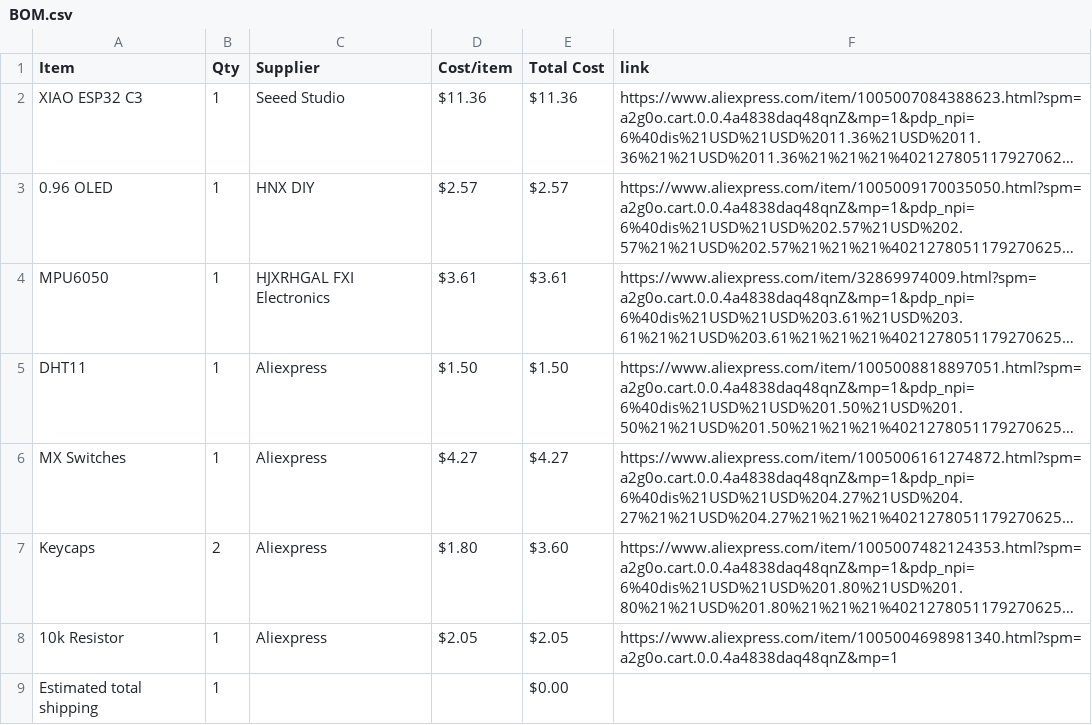
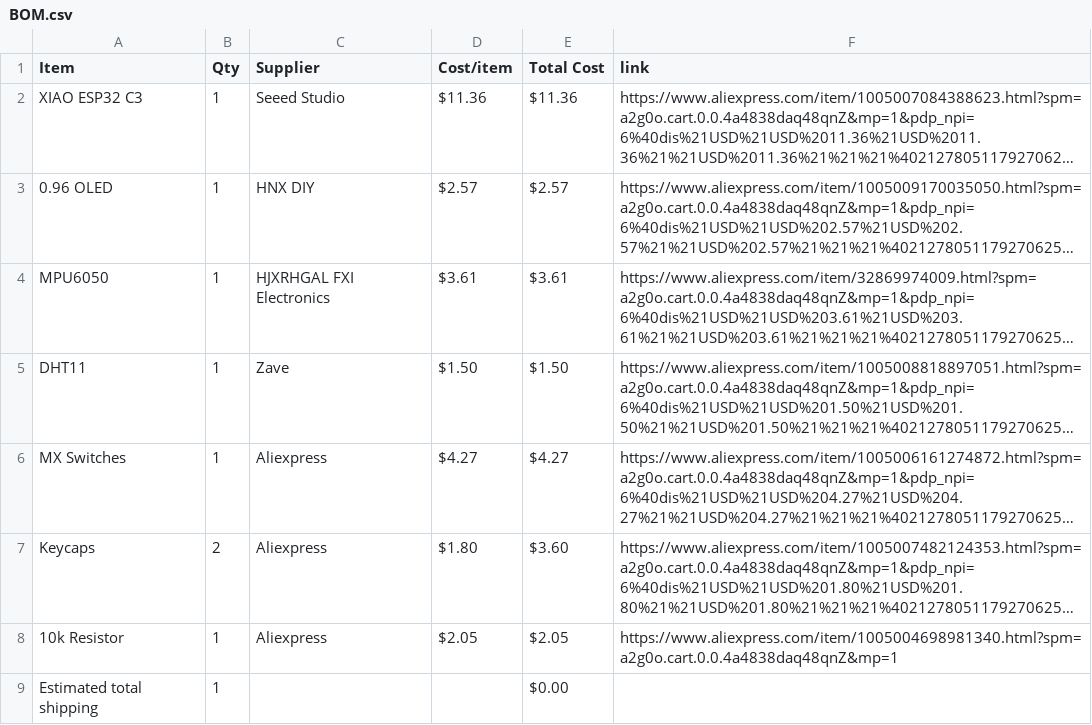
Before and after one commit to Rxdfish/Lunarbie, a CSV file: BOM.csv, drawn as a sheet; long unchanged cells end in …; the diff names each change by its address in the sheet, - before the commit and + after, or states it on an @@ line.

Commit message:
Sync Lunarbie from Half Life

```diff
--- a/BOM.csv
+++ b/BOM.csv
-C5 (Supplier): Aliexpress
+C5 (Supplier): Zave
```
